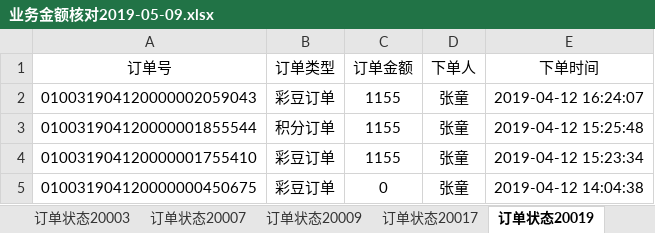
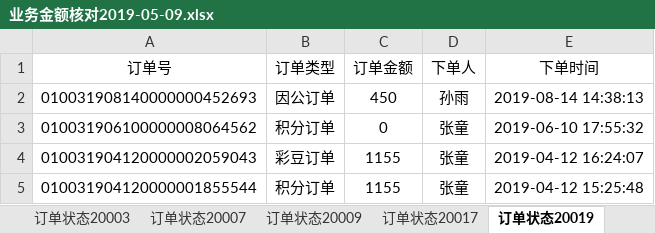
Before and after one commit to xiaotong117/four_pritices, an Excel workbook: xuping/业务金额核对2019-05-09.xlsx, sheet 订单状态20019, drawn as a sheet; only a part is shown; the shorter side is filled out with more unchanged rows; values as stored, in another font and other column widths than the file's, no borders; the diff names each change by its address in the sheet, - before the commit and + after, or states it on an @@ line.

```diff
--- a/xuping/业务金额核对2019-05-09.xlsx (sheet 订单状态20019)
+++ b/xuping/业务金额核对2019-05-09.xlsx (sheet 订单状态20019)
+row 2: 010031908140000000452693 | 因公订单 | 450 | 孙雨 | 2019-08-14 14:38:13
+row 3: 010031906100000008064562 | 积分订单 | 0 | 张童 | 2019-06-10 17:55:32
```
Also changed, not shown: sheet 订单状态20001, sheet 订单状态20017, sheet 订单状态20021, 6 other files.
